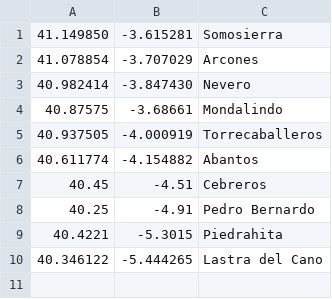
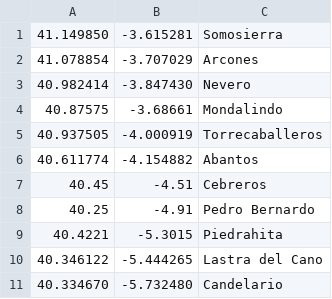
Before and after one commit to B4dWo1f/RASPlots, a CSV file: takeoffs.csv, drawn as a sheet; the diff names each change by its address in the sheet, - before the commit and + after, or states it on an @@ line.

Commit message:
added names layer and added candelario

```diff
--- a/takeoffs.csv
+++ b/takeoffs.csv
+row 11: 40.334670 | -5.732480 | Candelario
```
Also changed, not shown: 2 other files.
